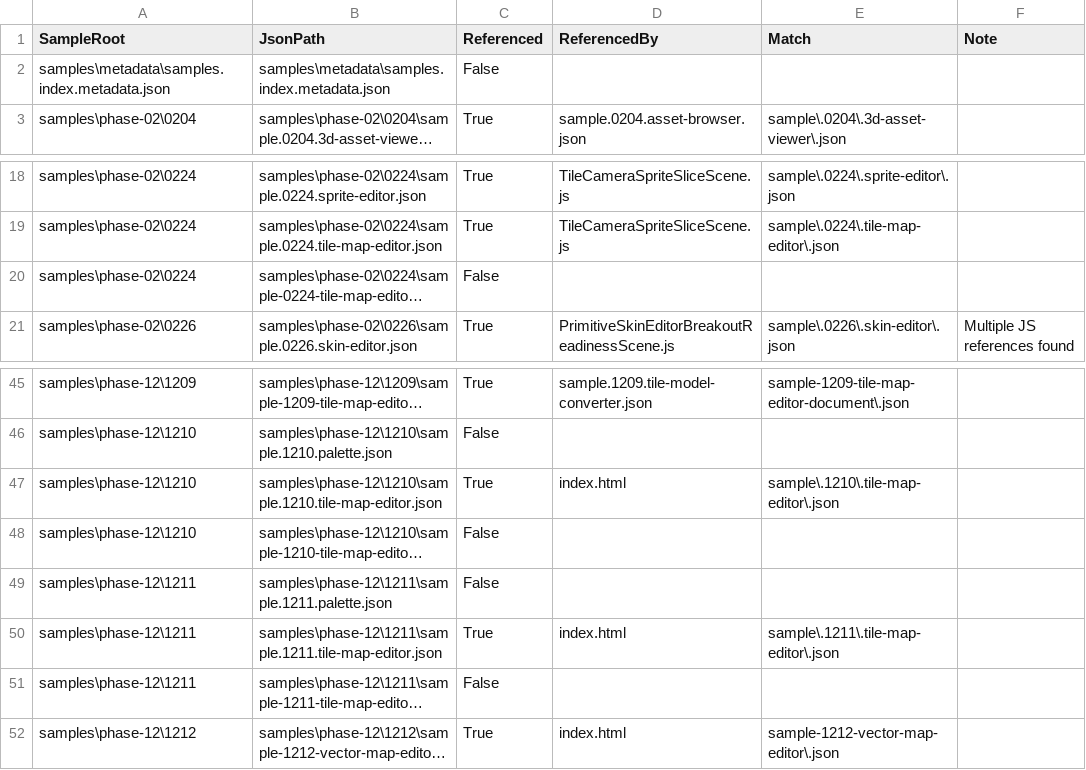
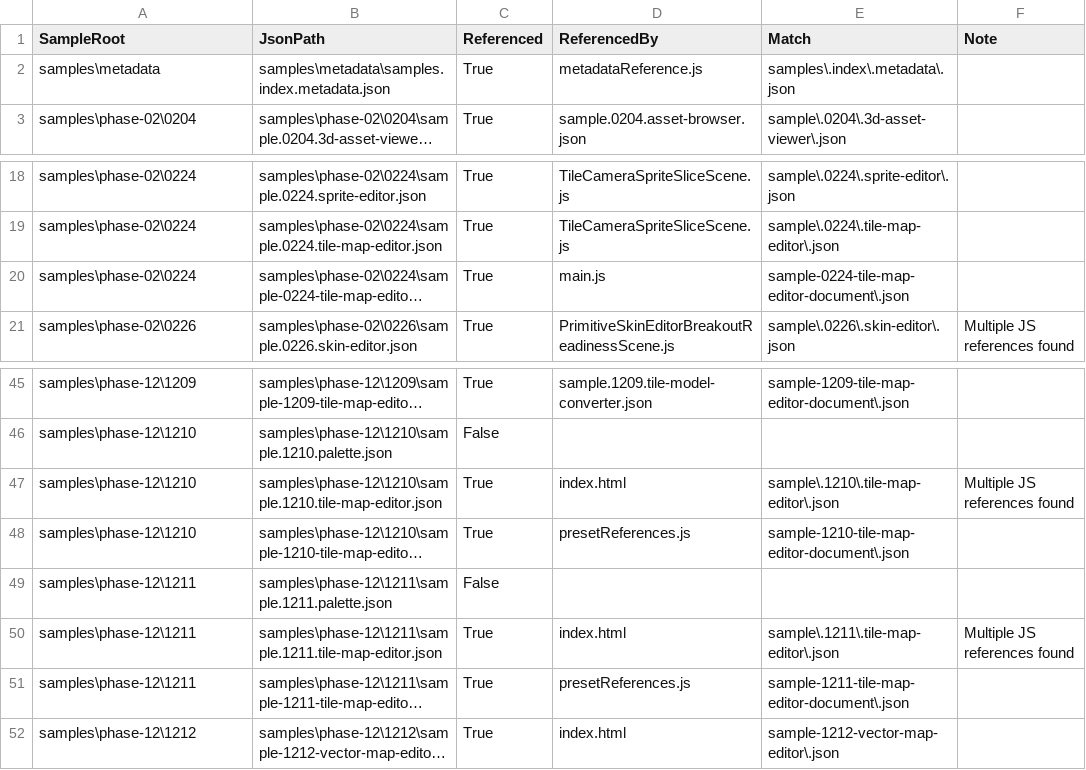
Before and after one commit to ToolboxAid/HTML-JavaScript-Gaming, a CSV file: docs/dev/reports/sample_json_js_reference_audit.csv, drawn as a sheet; only a part is shown, gaps mark what is left out; long unchanged cells end in …; the diff names each change by its address in the sheet, - before the commit and + after, or states it on an @@ line.

Commit message:
Repair remaining sample JSON missing references and suppress repeated audit detail output - PR 11.64

```diff
--- a/docs/dev/reports/sample_json_js_reference_audit.csv
+++ b/docs/dev/reports/sample_json_js_reference_audit.csv
-A2 (SampleRoot): samples\metadata\samples.index.metadata.json
+A2 (SampleRoot): samples\metadata
-C2 (Referenced): False
+C2 (Referenced): True
-D2 (ReferencedBy): (empty)
+D2 (ReferencedBy): metadataReference.js
-E2 (Match): (empty)
+E2 (Match): samples\.index\.metadata\.json
-C20 (Referenced): False
+C20 (Referenced): True
-D20 (ReferencedBy): (empty)
+D20 (ReferencedBy): main.js
-E20 (Match): (empty)
+E20 (Match): sample-0224-tile-map-editor-document\.json
-F47 (Note): (empty)
+F47 (Note): Multiple JS references found
-C48 (Referenced): False
+C48 (Referenced): True
-D48 (ReferencedBy): (empty)
+D48 (ReferencedBy): presetReferences.js
-E48 (Match): (empty)
+E48 (Match): sample-1210-tile-map-editor-document\.json
-F50 (Note): (empty)
+F50 (Note): Multiple JS references found
-C51 (Referenced): False
+C51 (Referenced): True
-D51 (ReferencedBy): (empty)
+D51 (ReferencedBy): presetReferences.js
-E51 (Match): (empty)
+E51 (Match): sample-1211-tile-map-editor-document\.json
```
Also changed, not shown: 16 other files.
